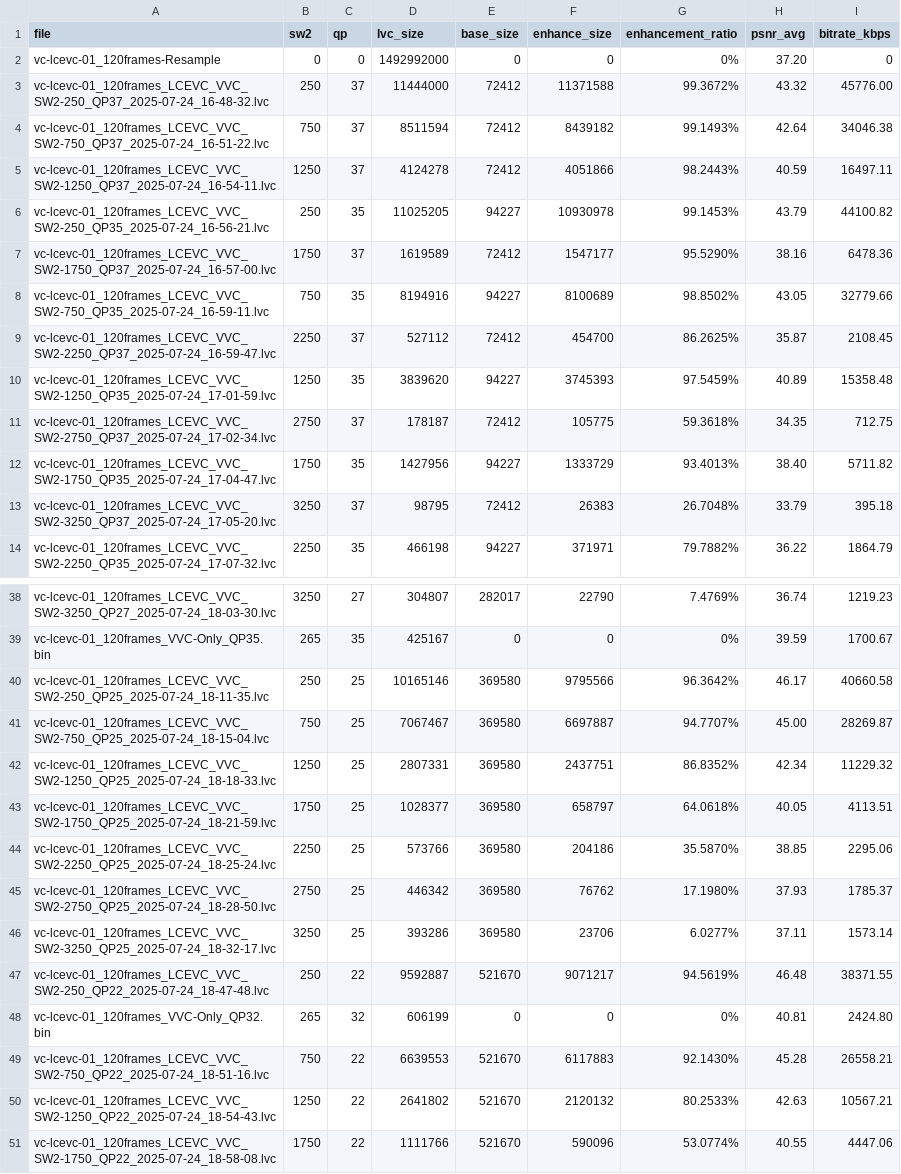
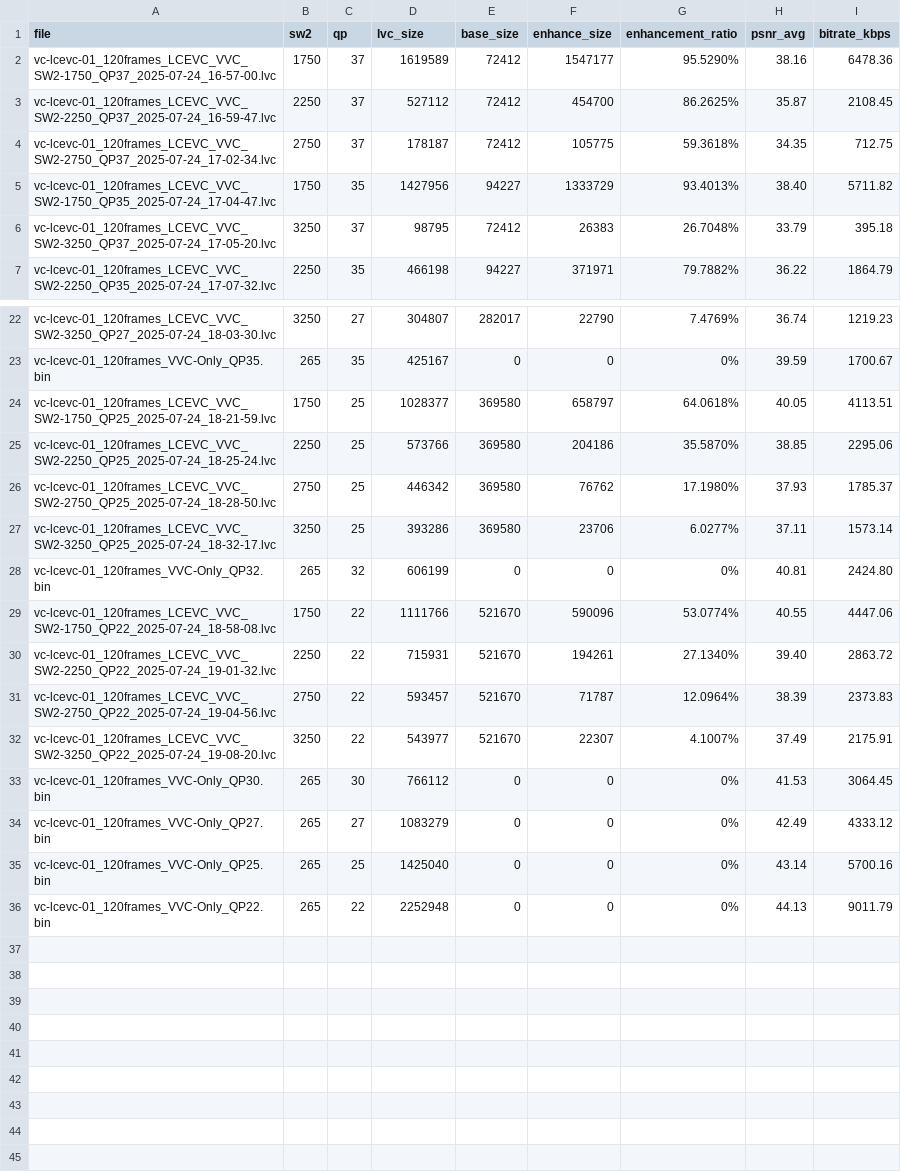
Before and after one commit to lucpena/LCEVC-Enhancement, a CSV file: PSNR/vc-lcevc-01_120frames-VVC-3840x2160/vc-lcevc-01_120frames-VVC-3840x2160.csv, drawn as a sheet; only a part is shown, gaps mark what is left out; the shorter side is filled out with more unchanged rows; the diff covers the shown part only.

```diff
--- a/PSNR/vc-lcevc-01_120frames-VVC-3840x2160/vc-lcevc-01_120frames-VVC-3840x2160.csv
+++ b/PSNR/vc-lcevc-01_120frames-VVC-3840x2160/vc-lcevc-01_120frames-VVC-3840x2160.csv
@@ -1,11 +1,4 @@
 file,sw2,qp,lvc_size,base_size,enhance_size,enhancement_ratio,psnr_avg,bitrate_kbps
-vc-lcevc-01_120frames-Resample,0,0,1492992000,0,0,0%,37.20,0
-vc-lcevc-01_120frames_LCEVC_VVC_SW2-250_QP37_2025-07-24_16-48-32.lvc,250,37,11444000,72412,11371588,99.3672%,43.32,45776.00
-vc-lcevc-01_120frames_LCEVC_VVC_SW2-750_QP37_2025-07-24_16-51-22.lvc,750,37,8511594,72412,8439182,99.1493%,42.64,34046.38
-vc-lcevc-01_120frames_LCEVC_VVC_SW2-1250_QP37_2025-07-24_16-54-11.lvc,1250,37,4124278,72412,4051866,98.2443%,40.59,16497.11
-vc-lcevc-01_120frames_LCEVC_VVC_SW2-250_QP35_2025-07-24_16-56-21.lvc,250,35,11025205,94227,10930978,99.1453%,43.79,44100.82
 vc-lcevc-01_120frames_LCEVC_VVC_SW2-1750_QP37_2025-07-24_16-57-00.lvc,1750,37,1619589,72412,1547177,95.5290%,38.16,6478.36
-vc-lcevc-01_120frames_LCEVC_VVC_SW2-750_QP35_2025-07-24_16-59-11.lvc,750,35,8194916,94227,8100689,98.8502%,43.05,32779.66
 vc-lcevc-01_120frames_LCEVC_VVC_SW2-2250_QP37_2025-07-24_16-59-47.lvc,2250,37,527112,72412,454700,86.2625%,35.87,2108.45
-vc-lcevc-01_120frames_LCEVC_VVC_SW2-1250_QP35_2025-07-24_17-01-59.lvc,1250,35,3839620,94227,3745393,97.5459%,40.89,15358.48
 vc-lcevc-01_120frames_LCEVC_VVC_SW2-2750_QP37_2025-07-24_17-02-34.lvc,2750,37,178187,72412,105775,59.3618%,34.35,712.75
@@ -39,5 +23,2 @@ vc-lcevc-01_120frames_LCEVC_VVC_SW2-3250_QP27_2025-07-24_18-03-30.lvc,3250,27,30
 vc-lcevc-01_120frames_VVC-Only_QP35.bin,265,35,425167,0,0,0%,39.59,1700.67
-vc-lcevc-01_120frames_LCEVC_VVC_SW2-250_QP25_2025-07-24_18-11-35.lvc,250,25,10165146,369580,9795566,96.3642%,46.17,40660.58
-vc-lcevc-01_120frames_LCEVC_VVC_SW2-750_QP25_2025-07-24_18-15-04.lvc,750,25,7067467,369580,6697887,94.7707%,45.00,28269.87
-vc-lcevc-01_120frames_LCEVC_VVC_SW2-1250_QP25_2025-07-24_18-18-33.lvc,1250,25,2807331,369580,2437751,86.8352%,42.34,11229.32
 vc-lcevc-01_120frames_LCEVC_VVC_SW2-1750_QP25_2025-07-24_18-21-59.lvc,1750,25,1028377,369580,658797,64.0618%,40.05,4113.51
@@ -46,6 +27,3 @@ vc-lcevc-01_120frames_LCEVC_VVC_SW2-2750_QP25_2025-07-24_18-28-50.lvc,2750,25,44
 vc-lcevc-01_120frames_LCEVC_VVC_SW2-3250_QP25_2025-07-24_18-32-17.lvc,3250,25,393286,369580,23706,6.0277%,37.11,1573.14
-vc-lcevc-01_120frames_LCEVC_VVC_SW2-250_QP22_2025-07-24_18-47-48.lvc,250,22,9592887,521670,9071217,94.5619%,46.48,38371.55
 vc-lcevc-01_120frames_VVC-Only_QP32.bin,265,32,606199,0,0,0%,40.81,2424.80
-vc-lcevc-01_120frames_LCEVC_VVC_SW2-750_QP22_2025-07-24_18-51-16.lvc,750,22,6639553,521670,6117883,92.1430%,45.28,26558.21
-vc-lcevc-01_120frames_LCEVC_VVC_SW2-1250_QP22_2025-07-24_18-54-43.lvc,1250,22,2641802,521670,2120132,80.2533%,42.63,10567.21
 vc-lcevc-01_120frames_LCEVC_VVC_SW2-1750_QP22_2025-07-24_18-58-08.lvc,1750,22,1111766,521670,590096,53.0774%,40.55,4447.06
```
Also changed, not shown: 9 removed rows elsewhere in this file, PSNR/Bosphorus-AVC-1920x1080/Bosphorus-AVC-1920x1080.csv, PSNR/Bosphorus-VVC-1920x1080/Bosphorus-VVC-1920x1080.csv, 28 other files.
